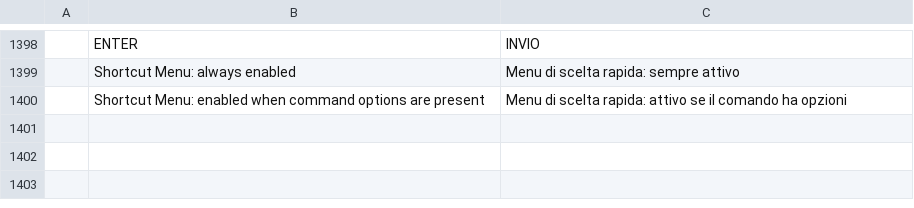
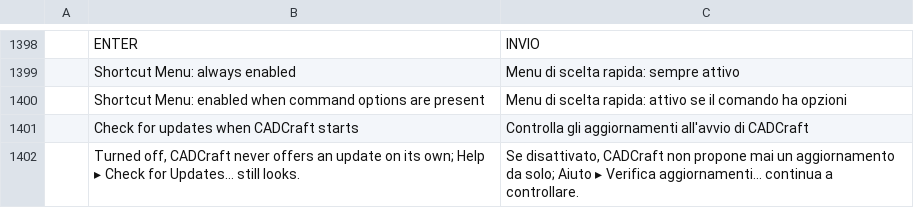
Before and after one commit to storytold/cadcraft, a TSV file: crates/ui-egui/src/i18n/it.tsv, drawn as a sheet; only a part is shown, gaps mark what is left out; the diff names each change by its address in the sheet, - before the commit and + after, or states it on an @@ line.

```diff
--- a/crates/ui-egui/src/i18n/it.tsv
+++ b/crates/ui-egui/src/i18n/it.tsv
+row 1401:  | Check for updates when CADCraft starts | Controlla gli aggiornamenti all'avvio di CADCraft
+row 1402:  | Turned off, CADCraft never offers an update on its own; Help ▸ Check for Updates… still looks. | Se disattivato, CADCraft non propone mai un aggiornamento da solo; Aiuto ▸ Verifica aggiornamenti… continua a controllare.
```
Also changed, not shown: crates/ui-egui/src/i18n/uk.tsv, 3 other files.
